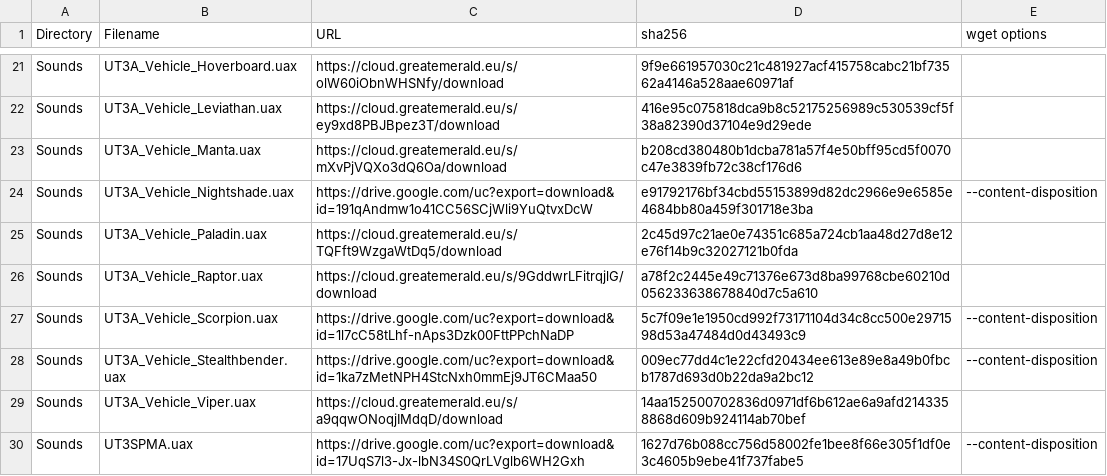
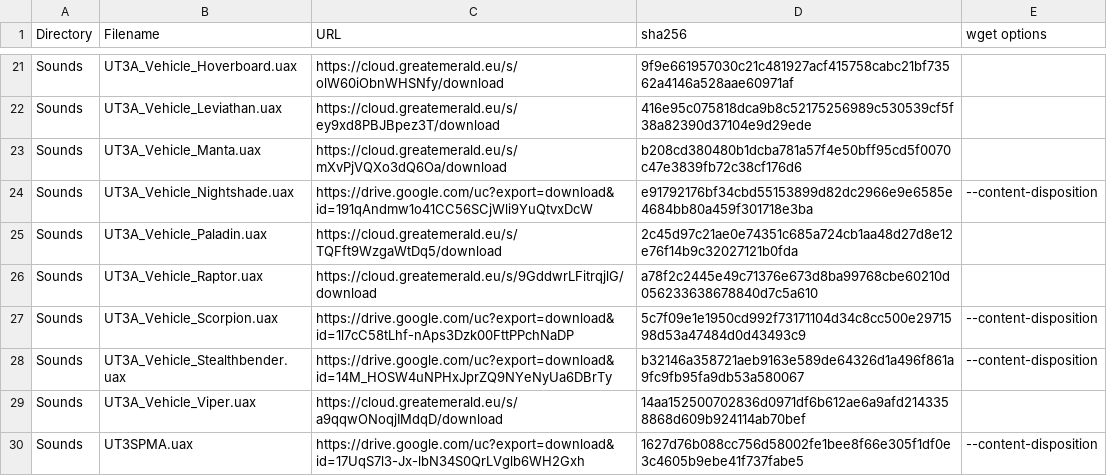
Before and after one commit to GreatEmerald/UT3Vehicles, a CSV file: Binaries.csv, drawn as a sheet; only a part is shown, gaps mark what is left out.

Commit message:
Update Binaries.csv

```diff
--- a/Binaries.csv
+++ b/Binaries.csv
@@ -27,3 +27,3 @@ Sounds,UT3A_Vehicle_Raptor.uax,https://cloud.greatemerald.eu/s/9GddwrLFitrqjlG/d
 Sounds,UT3A_Vehicle_Scorpion.uax,https://drive.google.com/uc?export=download&id=1l7cC58tLhf-nAps3Dzk00FttPPchNaDP,5c7f09e1e1950cd992f73171104d34c8cc500e2971598d53a47484d0d43493c9,--content-disposition
-Sounds,UT3A_Vehicle_Stealthbender.uax,https://drive.google.com/uc?export=download&id=1ka7zMetNPH4StcNxh0mmEj9JT6CMaa50,009ec77dd4c1e22cfd20434ee613e89e8a49b0fbcb1787d693d0b22da9a2bc12,--content-disposition
+Sounds,UT3A_Vehicle_Stealthbender.uax,https://drive.google.com/uc?export=download&id=14M_HOSW4uNPHxJprZQ9NYeNyUa6DBrTy,b32146a358721aeb9163e589de64326d1a496f861a9fc9fb95fa9db53a580067,--content-disposition
 Sounds,UT3A_Vehicle_Viper.uax,https://cloud.greatemerald.eu/s/a9qqwONoqjIMdqD/download,14aa152500702836d0971df6b612ae6a9afd2143358868d609b924114ab70bef,
```
